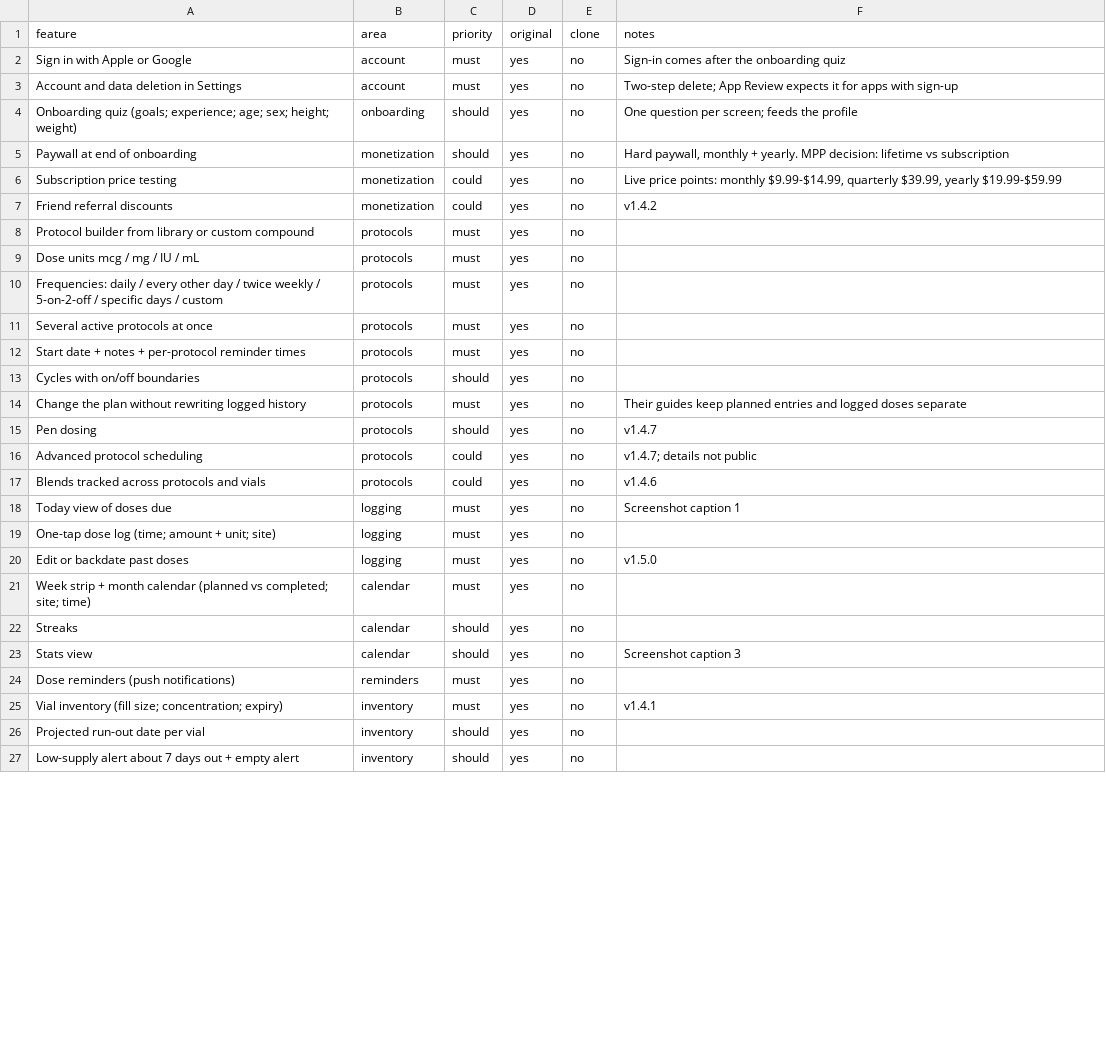
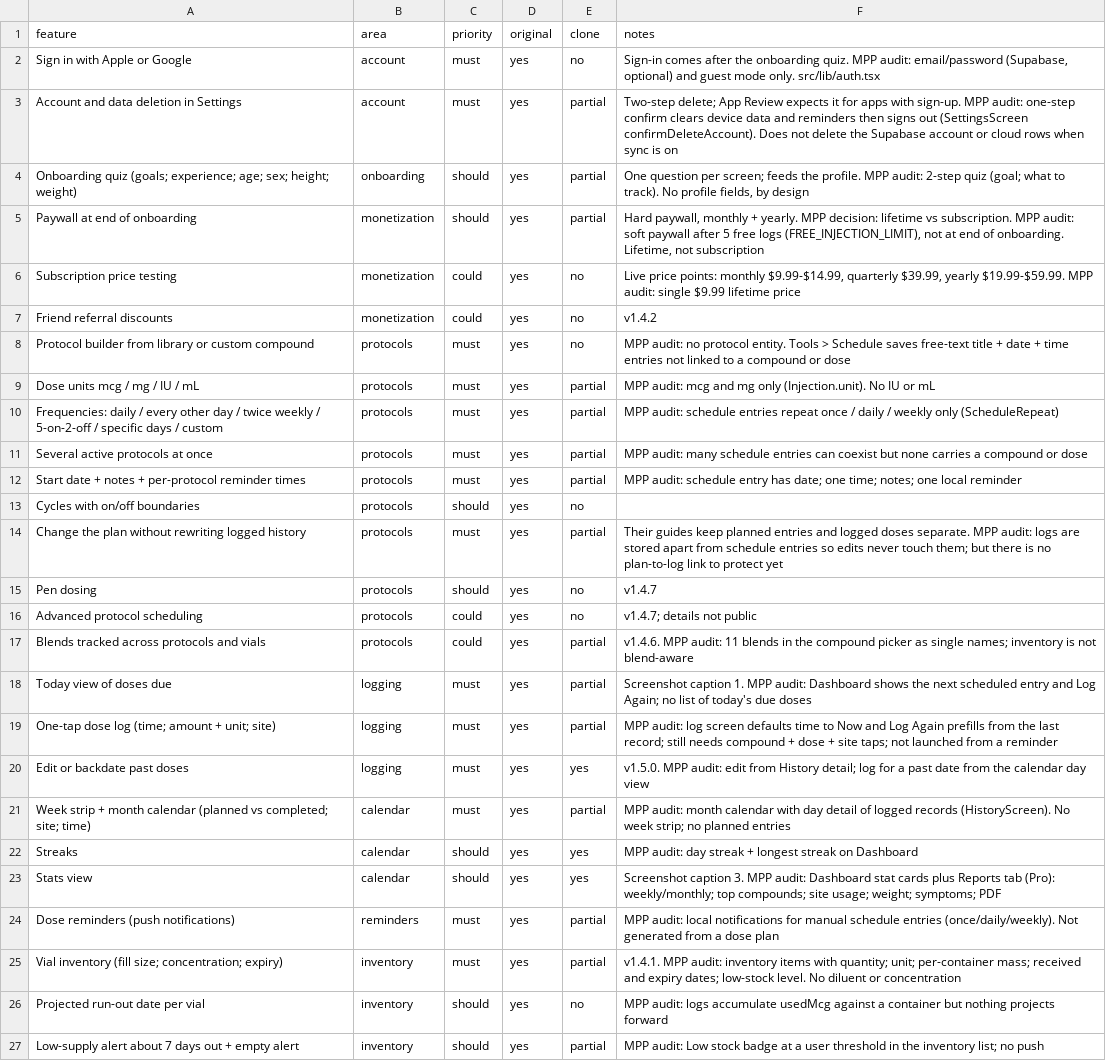
Before and after one commit to Monarchprimelabs/monarch-prime-pin, a CSV file: replica/features.csv, drawn as a sheet; only a part is shown; the diff covers the shown part only; the diff names each change by its address in the sheet, - before the commit and + after, or states it on an @@ line.

```diff
--- a/replica/features.csv
+++ b/replica/features.csv
-F2 (notes): …the onboarding quiz
+F2 (notes): …the onboarding quiz. MPP audit: email/password (Supabase, optional) and guest mode only. src/lib/auth.tsx
-E3:E5 (clone): no
+E3:E5 (clone): partial
-F3 (notes): …apps with sign-up
+F3 (notes): …apps with sign-up. MPP audit: one-step confirm clears device data and reminders then signs out (SettingsScreen confirmDeleteAccount). Does not delete the Supabase account or cloud rows when sync is on
-F4 (notes): …feeds the profile
+F4 (notes): …feeds the profile. MPP audit: 2-step quiz (goal; what to track). No profile fields, by design
-F5 (notes): …lifetime vs subscription
+F5 (notes): …lifetime vs subscription. MPP audit: soft paywall after 5 free logs (FREE_INJECTION_LIMIT), not at end of onboarding. Lifetime, not subscription
-F6 (notes): …$39.99, yearly $19.99-$59.99
+F6 (notes): …$39.99, yearly $19.99-$59.99. MPP audit: single $9.99 lifetime price
-F8 (notes): (empty)
+F8 (notes): MPP audit: no protocol entity. Tools > Schedule saves free-text title + date + time entries not linked to a compound or dose
-E9:E12 (clone): no
+E9:E12 (clone): partial
-F9 (notes): (empty)
+F9 (notes): MPP audit: mcg and mg only (Injection.unit). No IU or mL
-F10 (notes): (empty)
+F10 (notes): MPP audit: schedule entries repeat once / daily / weekly only (ScheduleRepeat)
-F11 (notes): (empty)
+F11 (notes): MPP audit: many schedule entries can coexist but none carries a compound or dose
-F12 (notes): (empty)
+F12 (notes): MPP audit: schedule entry has date; one time; notes; one local reminder
-E14 (clone): no
+E14 (clone): partial
-F14 (notes): …logged doses separate
+F14 (notes): …logged doses separate. MPP audit: logs are stored apart from schedule entries so edits never touch them; but there is no plan-to-log link to protect yet
-E17:E19 (clone): no
+E17:E19 (clone): partial
-F17 (notes): v1.4.6
+F17 (notes): v1.4.6. MPP audit: 11 blends in the compound picker as single names; inventory is not blend-aware
-F18 (notes): Screenshot caption 1
+F18 (notes): Screenshot caption 1. MPP audit: Dashboard shows the next scheduled entry and Log Again; no list of today's due doses
-F19 (notes): (empty)
+F19 (notes): MPP audit: log screen defaults time to Now and Log Again prefills from the last record; still needs compound + dose + site taps; not launched from a reminder
-E20 (clone): no
+E20 (clone): yes
-F20 (notes): v1.5.0
+F20 (notes): v1.5.0. MPP audit: edit from History detail; log for a past date from the calendar day view
-E21 (clone): no
+E21 (clone): partial
-F21 (notes): (empty)
+F21 (notes): MPP audit: month calendar with day detail of logged records (HistoryScreen). No week strip; no planned entries
-E22:E23 (clone): no
+E22:E23 (clone): yes
-F22 (notes): (empty)
+F22 (notes): MPP audit: day streak + longest streak on Dashboard
-F23 (notes): Screenshot caption 3
+F23 (notes): Screenshot caption 3. MPP audit: Dashboard stat cards plus Reports tab (Pro): weekly/monthly; top compounds; site usage; weight; symptoms; PDF
-E24:E25 (clone): no
+E24:E25 (clone): partial
-F24 (notes): (empty)
+F24 (notes): MPP audit: local notifications for manual schedule entries (once/daily/weekly). Not generated from a dose plan
-F25 (notes): v1.4.1
+F25 (notes): v1.4.1. MPP audit: inventory items with quantity; unit; per-container mass; received and expiry dates; low-stock level. No diluent or concentration
-F26 (notes): (empty)
+F26 (notes): MPP audit: logs accumulate usedMcg against a container but nothing projects forward
-E27 (clone): no
+E27 (clone): partial
-F27 (notes): (empty)
+F27 (notes): MPP audit: Low stock badge at a user threshold in the inventory list; no push
```
Also changed, not shown: 34 edited cells elsewhere in this file, 1 other file.
